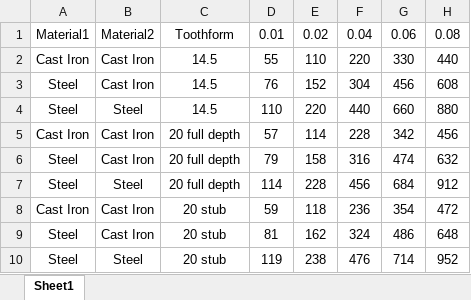
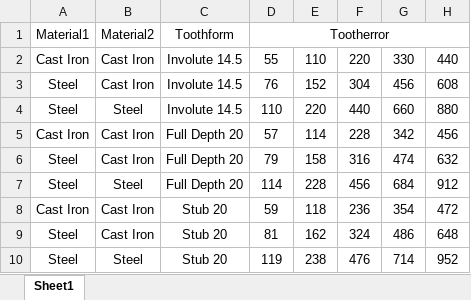
Before and after one commit to seknaingphyo/Spur-Gear-Designer, an Excel workbook: Data Files/Deformationfactor.xlsx, sheet Sheet1, drawn as a sheet; values as stored, in another font and other column widths than the file's, no borders; the diff names each change by its address in the sheet, - before the commit and + after, or states it on an @@ line.

Commit message:
Update Deformationfactor.xlsx

```diff
--- a/Data Files/Deformationfactor.xlsx (sheet Sheet1)
+++ b/Data Files/Deformationfactor.xlsx (sheet Sheet1)
-D1: 0.01
+D1: Tootherror
+D1:H1 merged
-E1: 0.02
+E1: (empty)
-F1: 0.04
+F1: (empty)
-G1: 0.06
+G1: (empty)
-H1: 0.08
+H1: (empty)
-C2:C4: 14.5
+C2:C4: Involute 14.5
-C5:C7: 20 full depth
+C5:C7: Full Depth 20
-C8:C10: 20 stub
+C8:C10: Stub 20
```
